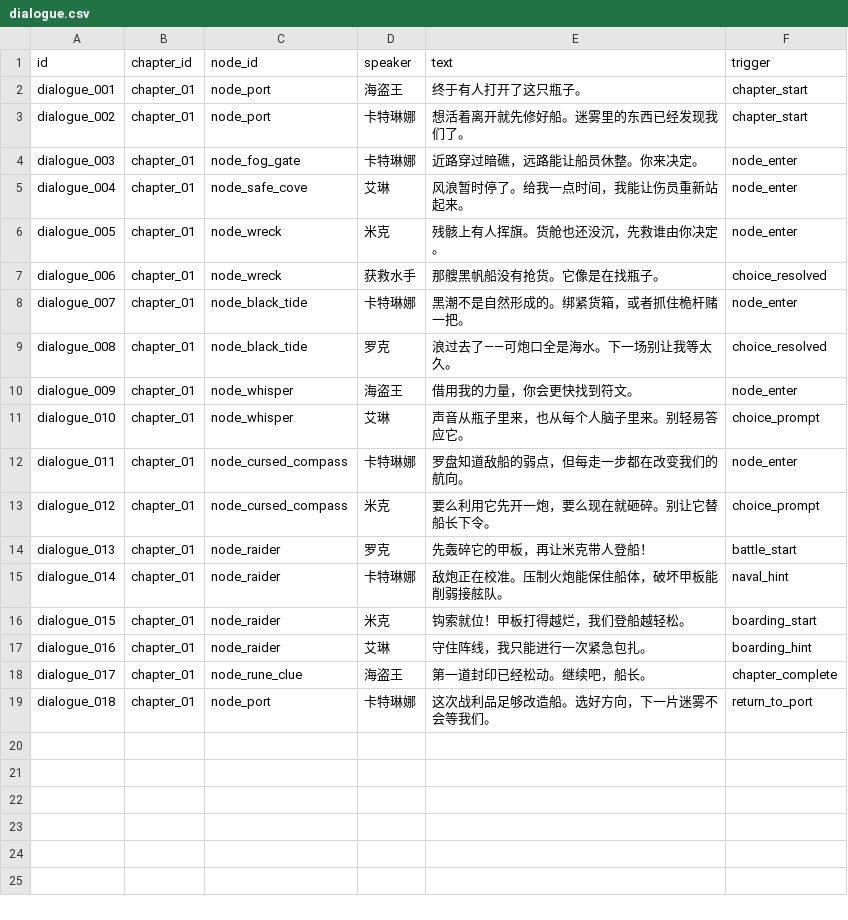
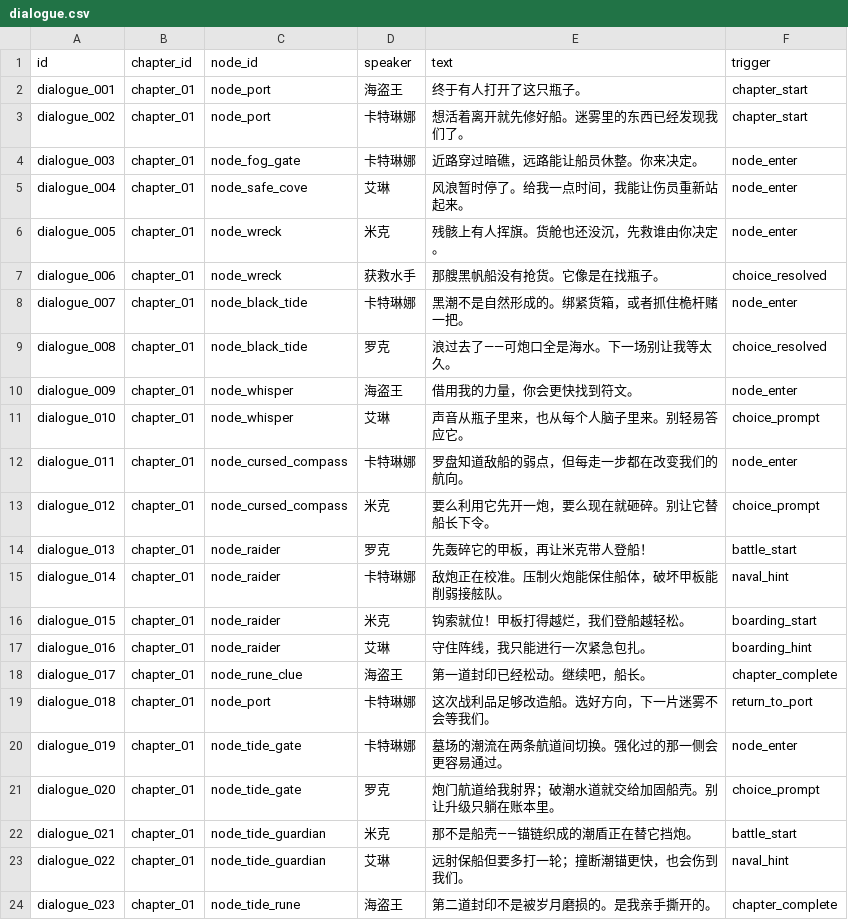
Before and after one commit to LuckyLee07/PirateExplore, a CSV file: design/v2/data/dialogue.csv, drawn as a sheet; the diff names each change by its address in the sheet, - before the commit and + after, or states it on an @@ line.

```diff
--- a/design/v2/data/dialogue.csv
+++ b/design/v2/data/dialogue.csv
+row 20: dialogue_019 | chapter_01 | node_tide_gate | 卡特琳娜 | 墓场的潮流在两条航道间切换。强化过的那一侧会更容易通过。 | node_enter
+row 21: dialogue_020 | chapter_01 | node_tide_gate | 罗克 | 炮门航道给我射界；破潮水道就交给加固船壳。别让升级只躺在账本里。 | choice_prompt
+row 22: dialogue_021 | chapter_01 | node_tide_guardian | 米克 | 那不是船壳——锚链织成的潮盾正在替它挡炮。 | battle_start
+row 23: dialogue_022 | chapter_01 | node_tide_guardian | 艾琳 | 远射保船但要多打一轮；撞断潮锚更快，也会伤到我们。 | naval_hint
+row 24: dialogue_023 | chapter_01 | node_tide_rune | 海盗王 | 第二道封印不是被岁月磨损的。是我亲手撕开的。 | chapter_complete
```
Also changed, not shown: design/v2/data/event.csv, design/v2/data/event_choice.csv, 39 other files.
